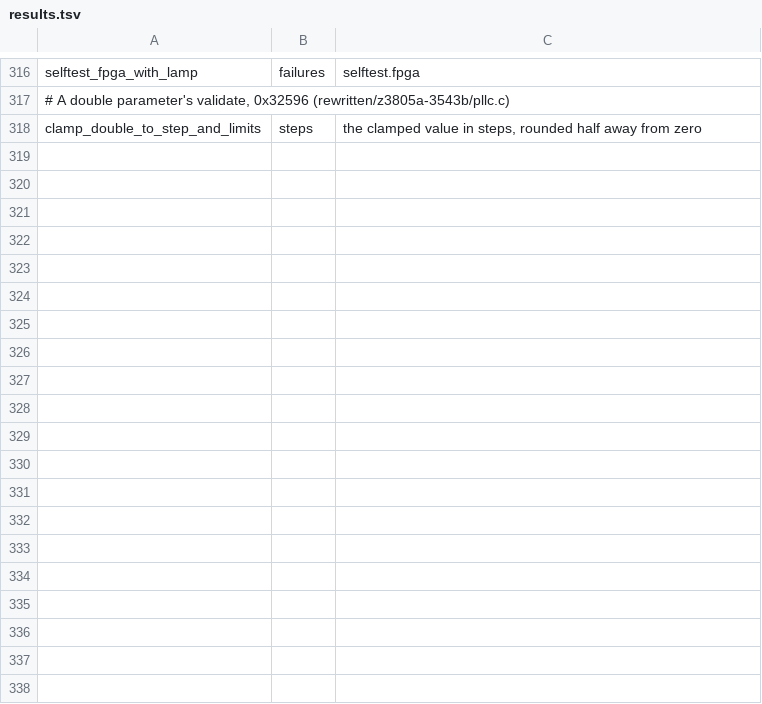
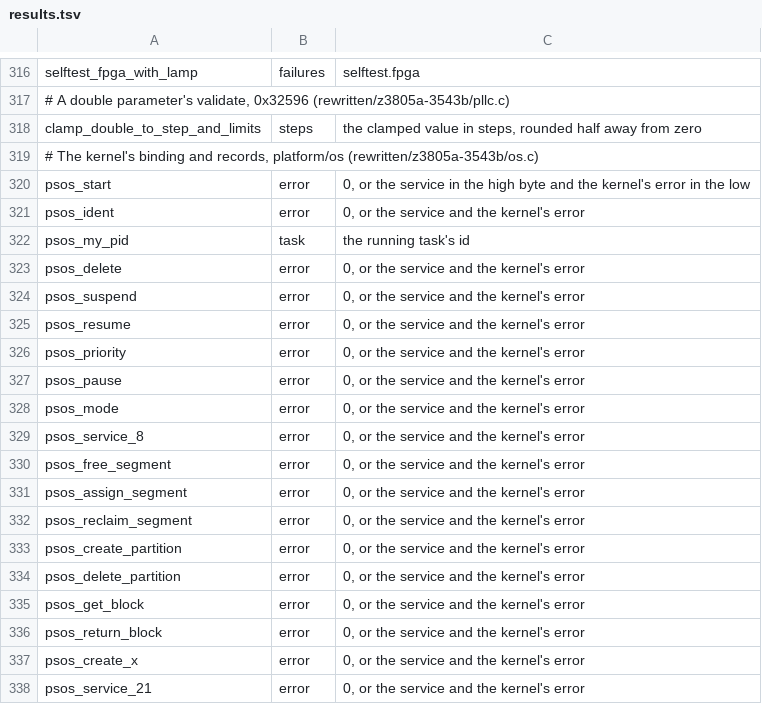
Before and after one commit to charlieh0tel/smartclock, a TSV file: tools/ghidra/names/results.tsv, drawn as a sheet; only a part is shown, gaps mark what is left out; the diff covers the shown part only; the diff names each change by its address in the sheet, - before the commit and + after, or states it on an @@ line.

Commit message:
Write platform/os by hand
The pSOS binding's 34 stubs, the kernel's records and the :DIAG:OS
reports, 64 functions, all agreeing.  task_stack_info reads its unset
locals from the frame as the image does, so its callers fault alike
and UNSET_LOCALS goes; os_report_process's read of its caller's D6 is
listed with the D5 one.

```diff
--- a/tools/ghidra/names/results.tsv
+++ b/tools/ghidra/names/results.tsv
+row 319: # The kernel's binding and records, platform/os (rewritten/z3805a-3543b/os.c)
+row 320: psos_start | error | 0, or the service in the high byte and the kernel's error in the low
+row 321: psos_ident | error | 0, or the service and the kernel's error
+row 322: psos_my_pid | task | the running task's id
+row 323: psos_delete | error | 0, or the service and the kernel's error
+row 324: psos_suspend | error | 0, or the service and the kernel's error
+row 325: psos_resume | error | 0, or the service and the kernel's error
+row 326: psos_priority | error | 0, or the service and the kernel's error
+row 327: psos_pause | error | 0, or the service and the kernel's error
+row 328: psos_mode | error | 0, or the service and the kernel's error
+row 329: psos_service_8 | error | 0, or the service and the kernel's error
+row 330: psos_free_segment | error | 0, or the service and the kernel's error
+row 331: psos_assign_segment | error | 0, or the service and the kernel's error
+row 332: psos_reclaim_segment | error | 0, or the service and the kernel's error
+row 333: psos_create_partition | error | 0, or the service and the kernel's error
+row 334: psos_delete_partition | error | 0, or the service and the kernel's error
+row 335: psos_get_block | error | 0, or the service and the kernel's error
+row 336: psos_return_block | error | 0, or the service and the kernel's error
+row 337: psos_create_x | error | 0, or the service and the kernel's error
+row 338: psos_service_21 | error | 0, or the service and the kernel's error
```
Also changed, not shown: 25 added rows elsewhere in this file, 5 other files.
